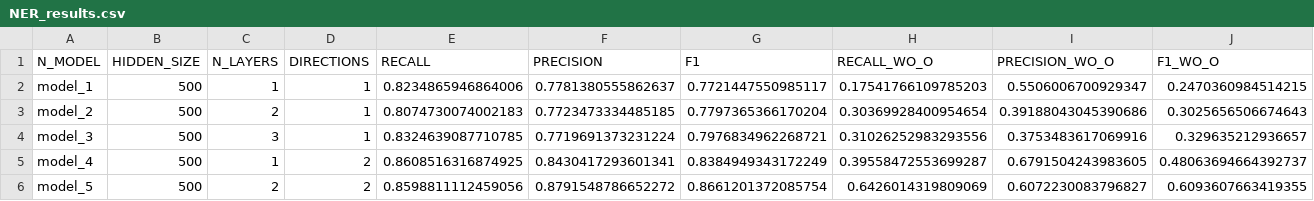
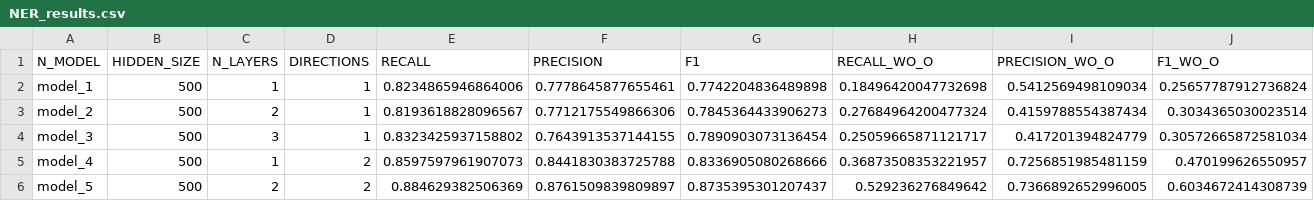
Before and after one commit to NLP-Reichman/assignment-2-ner-razdiamond, a CSV file: NER_results.csv, drawn as a sheet; only a part is shown; the diff covers the shown part only.

Commit message:
Rechose best model to avoid overfitting

```diff
--- a/NER_results.csv
+++ b/NER_results.csv
@@ -1,6 +1,6 @@
 N_MODEL,HIDDEN_SIZE,N_LAYERS,DIRECTIONS,RECALL,PRECISION,F1,RECALL_WO_O,PRECISION_WO_O,F1_WO_O
-model_1,500,1,1,0.8234865946864006,0.7781380555862637,0.7721447550985117,0.17541766109785203,0.5506006700929347,0.2470360984514215
-model_2,500,2,1,0.8074730074002183,0.7723473334485185,0.7797365366170204,0.30369928400954654,0.39188043045390686,0.3025656506674643
-model_3,500,3,1,0.8324639087710785,0.7719691373231224,0.7976834962268721,0.31026252983293556,0.3753483617069916,0.329635212936657
-model_4,500,1,2,0.8608516316874925,0.8430417293601341,0.8384949343172249,0.39558472553699287,0.6791504243983605,0.48063694664392737
-model_5,500,2,2,0.8598811112459056,0.8791548786652272,0.8661201372085754,0.6426014319809069,0.6072230083796827,0.6093607663419355
+model_1,500,1,1,0.8234865946864006,0.7778645877655461,0.7742204836489898,0.18496420047732698,0.5412569498109034,0.25657787912736824
+model_2,500,2,1,0.8193618828096567,0.7712175549866306,0.7845364433906273,0.27684964200477324,0.4159788554387434,0.3034365030023514
+model_3,500,3,1,0.8323425937158802,0.7643913537144155,0.7890903073136454,0.25059665871121717,0.417201394824779,0.30572665872581034
+model_4,500,1,2,0.8597597961907073,0.8441830383725788,0.8336905080268666,0.36873508353221957,0.7256851985481159,0.470199626550957
+model_5,500,2,2,0.884629382506369,0.8761509839809897,0.8735395301207437,0.529236276849642,0.7366892652996005,0.6034672414308739
```
Also changed, not shown: 60 edited cells elsewhere in this file, 1 other file.
